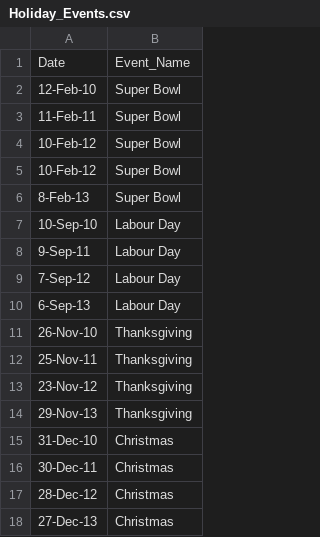
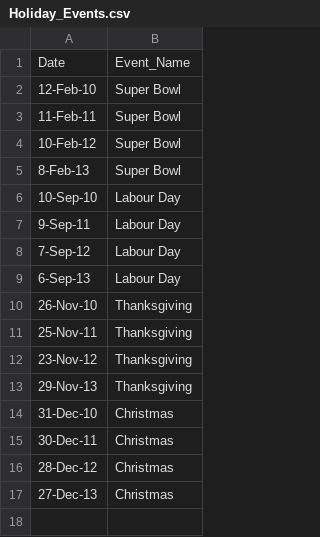
Before and after one commit to fl028/knime-walmart-sales-prediction, a CSV file: data/Holiday_Events.csv, drawn as a sheet; the diff names each change by its address in the sheet, - before the commit and + after, or states it on an @@ line.

Commit message:
Update Holiday_Events.csv

```diff
--- a/data/Holiday_Events.csv
+++ b/data/Holiday_Events.csv
-row 5: 10-Feb-12 | Super Bowl
```
